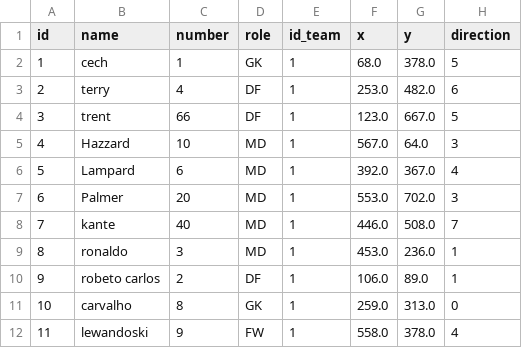
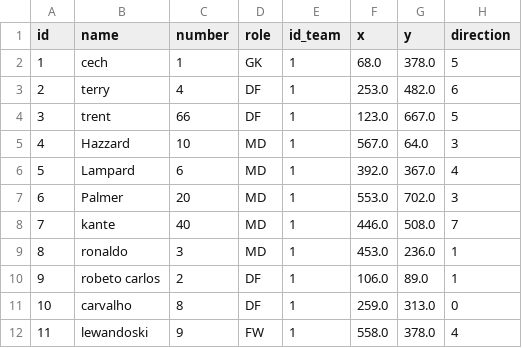
Before and after one commit to NawfalHadi/BouncerBall, a CSV file: main/db/Player.csv, drawn as a sheet.

```diff
--- a/main/db/Player.csv
+++ b/main/db/Player.csv
@@ -10,3 +10,3 @@ id,name,number,role,id_team,x,y,direction
 9,robeto carlos,2,DF,1,106.0,89.0,1
-10,carvalho,8,GK,1,259.0,313.0,0
+10,carvalho,8,DF,1,259.0,313.0,0
 11,lewandoski,9,FW,1,558.0,378.0,4
```
Also changed, not shown: 4 other files.
